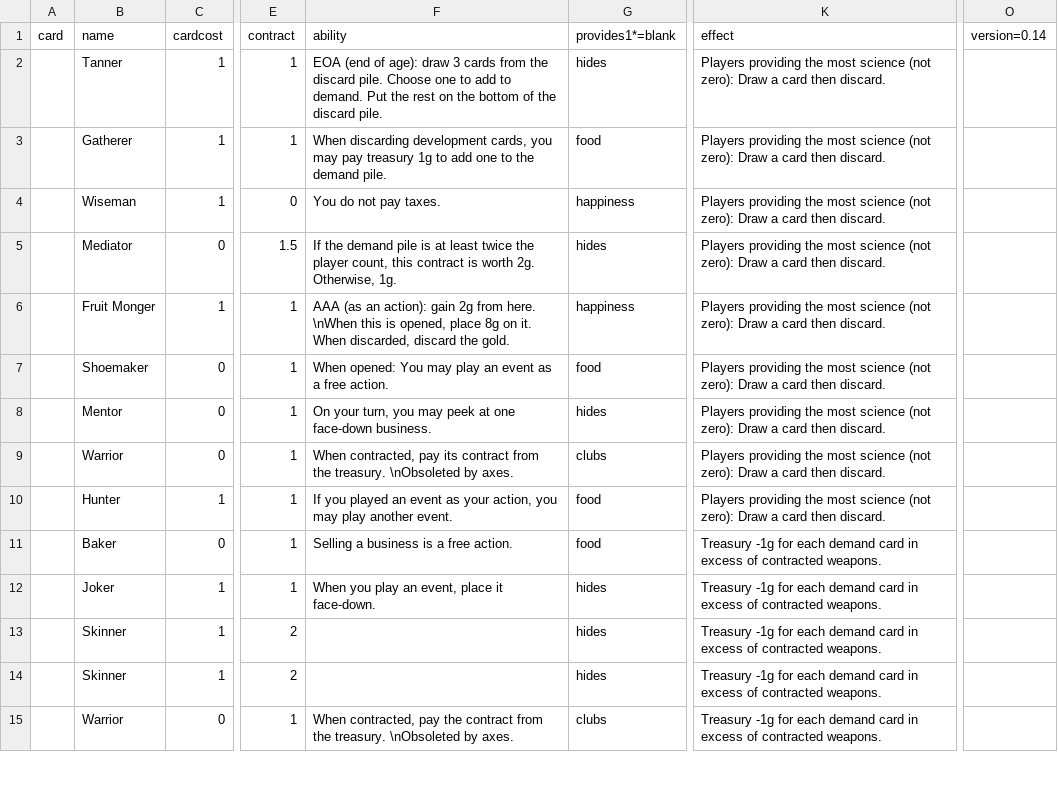
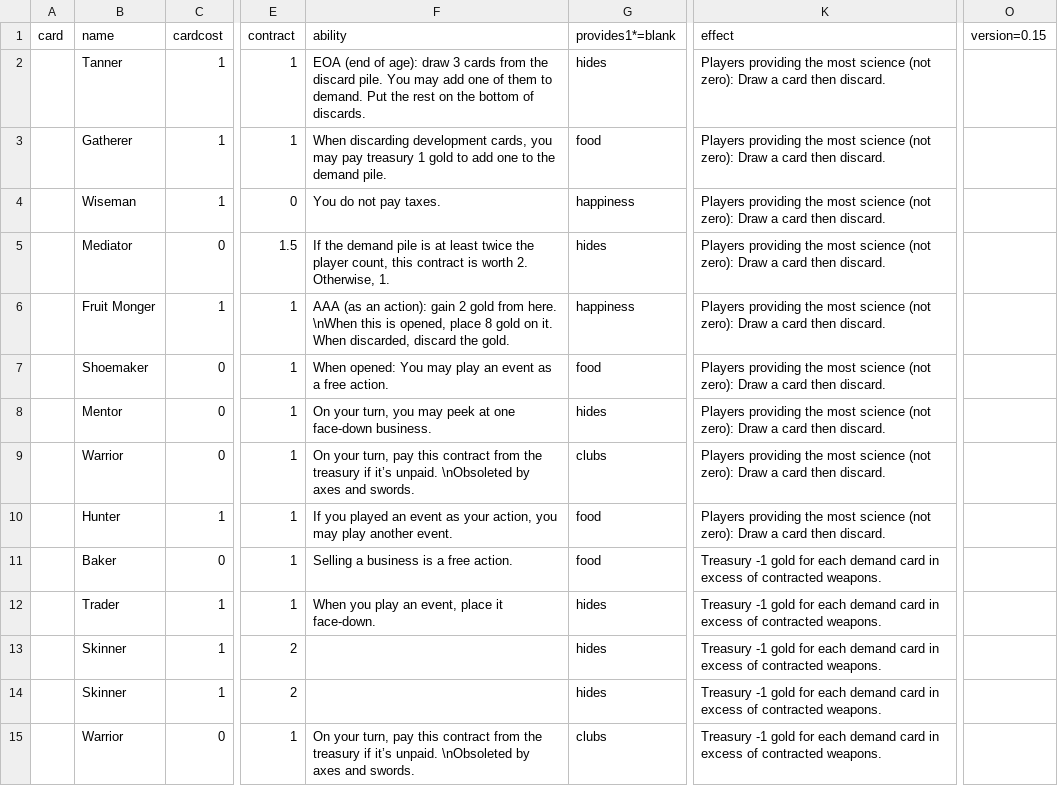
Before and after one commit to jaafit/civ-citizen, a CSV file: cards/civcitizen.csv, drawn as a sheet; only a part is shown, gaps mark what is left out; the diff covers the shown part only; the diff names each change by its address in the sheet, - before the commit and + after, or states it on an @@ line.

Commit message:
Weapons paid early every round Fertility skipping event queue now optional Gravedigger can now choose the age Some card stats rebalanced

```diff
--- a/cards/civcitizen.csv
+++ b/cards/civcitizen.csv
-O1: version=0.14
+O1: version=0.15
-F2 (ability): …discard pile. Choose one to add to demand. Put the rest on the bottom of the discard pile.
+F2 (ability): …discard pile. You may add one of them to demand. Put the rest on the bottom of discards.
-F3 (ability): …pay treasury 1g to add…
+F3 (ability): …pay treasury 1 gold to add…
-F5 (ability): …is worth 2g. Otherwise, 1g.
+F5 (ability): …is worth 2. Otherwise, 1.
-F6 (ability): …action): gain 2g from here. \nWhen this is opened, place 8g on it.…
+F6 (ability): …action): gain 2 gold from here. \nWhen this is opened, place 8 gold on it.…
-F9 (ability): When contracted, pay its contract from the treasury. \nObsoleted by axes.
+F9 (ability): On your turn, pay this contract from the treasury if it’s unpaid. \nObsoleted by axes and swords.
-K11:K15 (effect): Treasury -1g for each…
+K11:K15 (effect): Treasury -1 gold for each…
-B12 (name): Joker
+B12 (name): Trader
-F15 (ability): When contracted, pay the contract from the treasury. \nObsoleted by axes.
+F15 (ability): On your turn, pay this contract from the treasury if it’s unpaid. \nObsoleted by axes and swords.
```
Also changed, not shown: 2 added rows, 2 removed rows and 94 edited cells elsewhere in this file, 10 other files.
